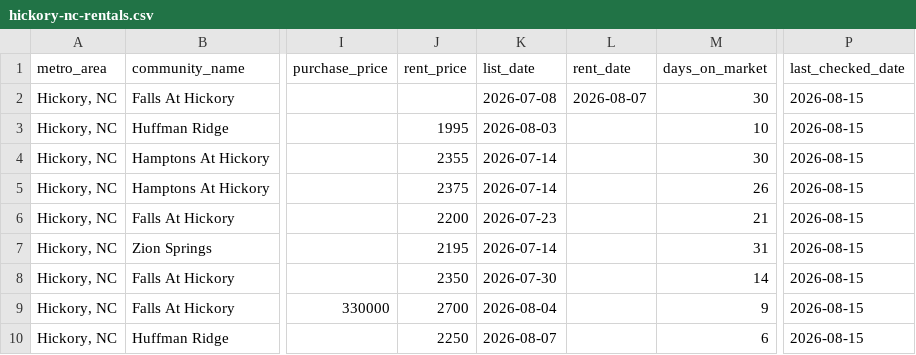
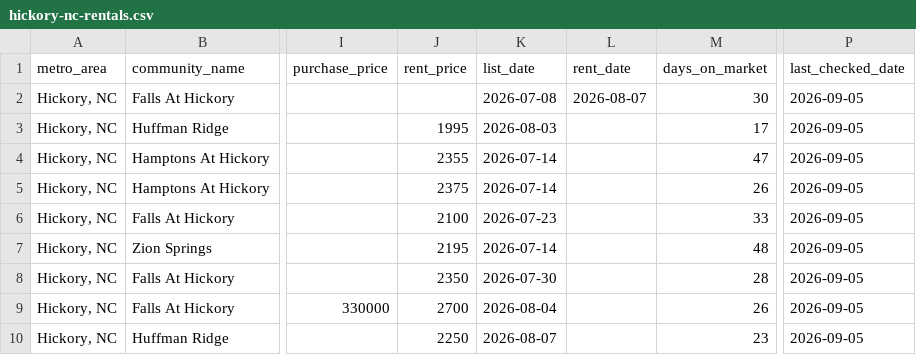
Before and after one commit to Shlomgo/rental-trial, a CSV file: output/hickory-nc-rentals.csv, drawn as a sheet; only a part is shown, gaps mark what is left out; the diff covers the shown part only; the diff names each change by its address in the sheet, - before the commit and + after, or states it on an @@ line.

```diff
--- a/output/hickory-nc-rentals.csv
+++ b/output/hickory-nc-rentals.csv
-P2:P10 (last_checked_date): 2026-08-15
+P2:P10 (last_checked_date): 2026-09-05
-M3 (days_on_market): 10
+M3 (days_on_market): 17
-M4 (days_on_market): 30
+M4 (days_on_market): 47
-J6 (rent_price): 2200
+J6 (rent_price): 2100
-M6 (days_on_market): 21
+M6 (days_on_market): 33
-M7 (days_on_market): 31
+M7 (days_on_market): 48
-M8 (days_on_market): 14
+M8 (days_on_market): 28
-M9 (days_on_market): 9
+M9 (days_on_market): 26
-M10 (days_on_market): 6
+M10 (days_on_market): 23
```
Also changed, not shown: 8 added rows and 2 edited cells elsewhere in this file, output/little-rock-ar-community-totals.csv, output/little-rock-ar-rentals.csv, 21 other files.
